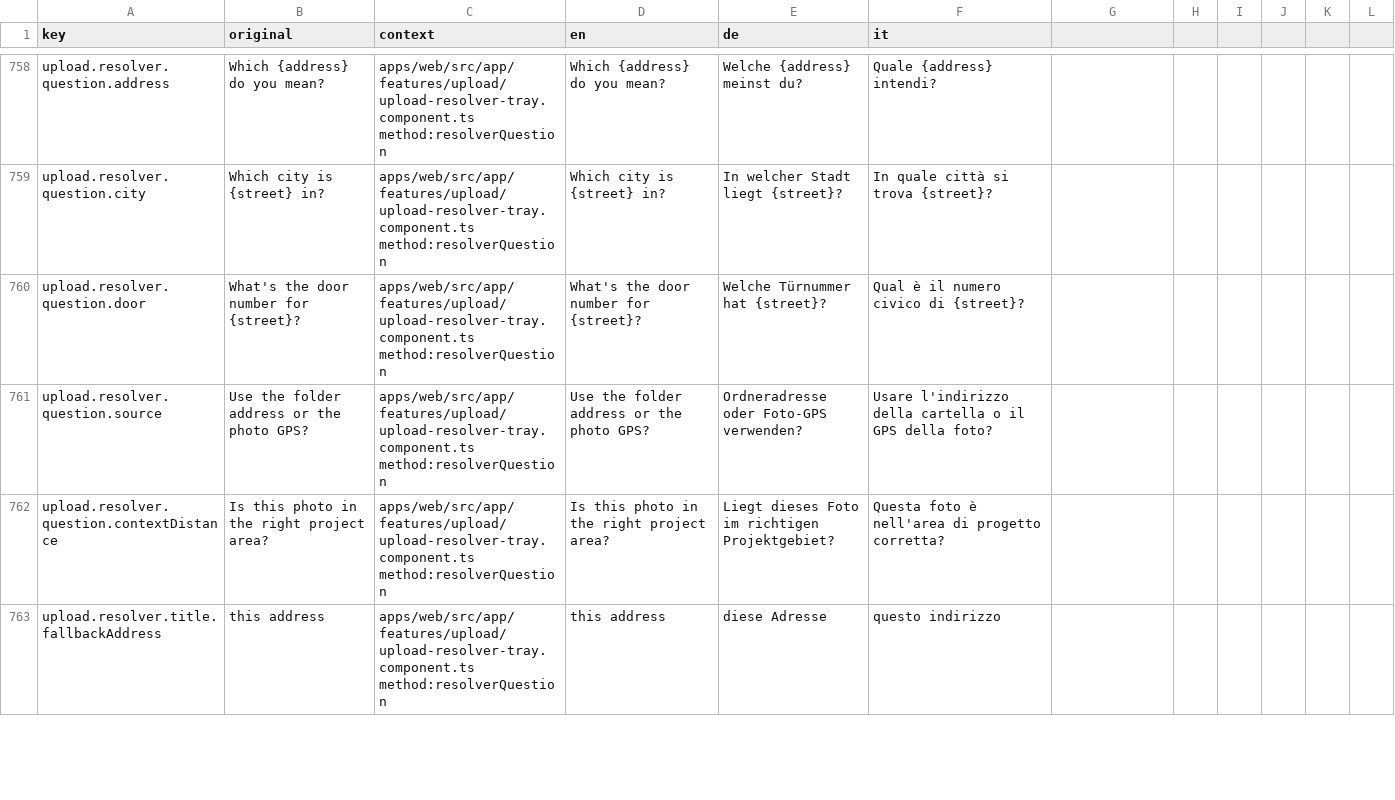
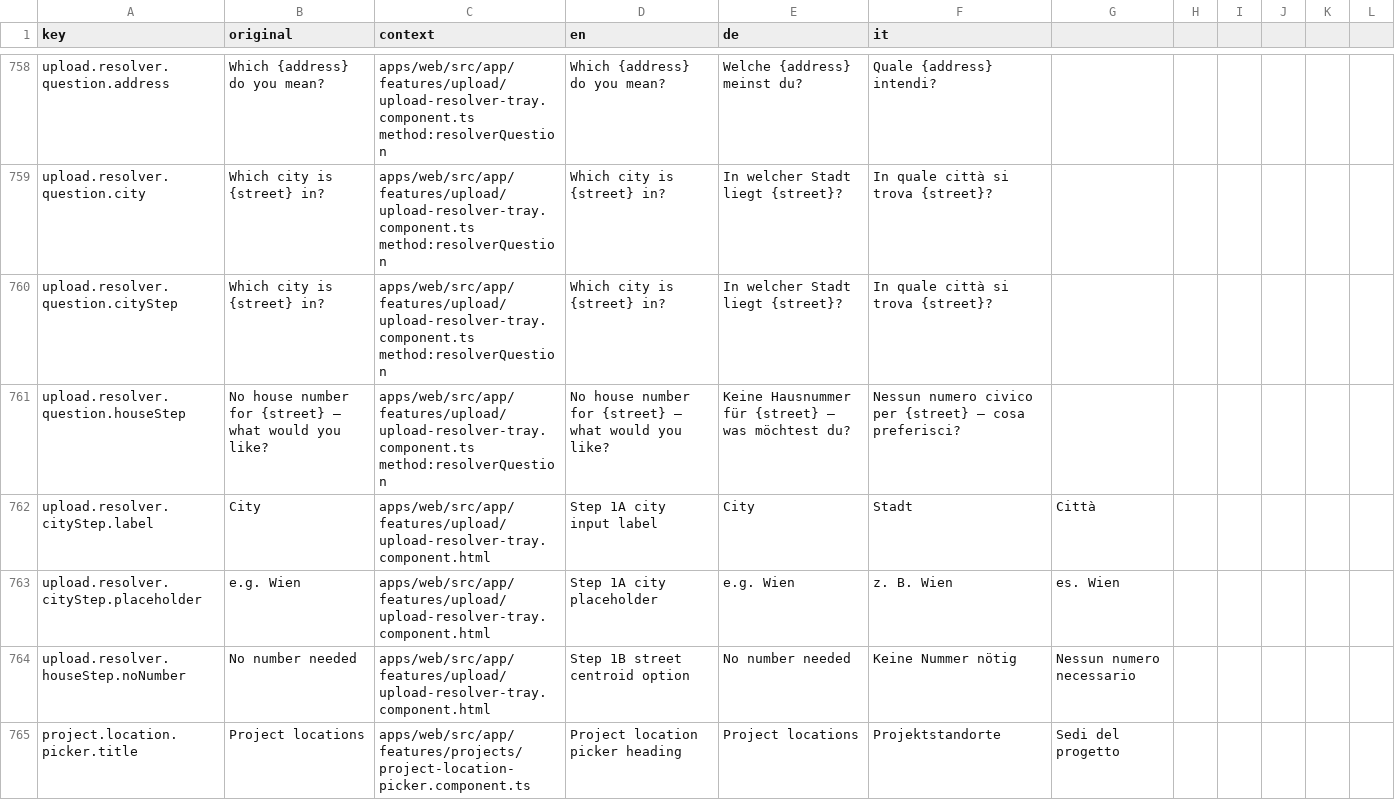
Before and after one commit to matkleve/feldpost, a CSV file: docs/i18n/translation-workbench.csv, drawn as a sheet; only a part is shown, gaps mark what is left out; the shorter side is filled out with more unchanged rows; the diff covers the shown part only.

Commit message:
feat(upload): enhance project location management with new components and logic
- Introduced `ProjectLocationPickerComponent` for linking project locations, improving user interaction with project address management.
- Added `UploadProjectLocationsAdapter` to handle fetching and processing project-linked locations, facilitating better integration with the upload workflow.
- Implemented new methods in `UploadLocationResolutionService` for managing project locations, including linking and unlinking locations.
- Enhanced `UploadAddressResolutionOrchestrator` to utilize project centroid data for improved address resolution accuracy.
- Updated UI components and templates to incorporate the new project location features, ensuring a cohesive user experience.
- Added unit tests for new functionalities to ensure robustness and reliability in project location handling.

```diff
--- a/docs/i18n/translation-workbench.csv
+++ b/docs/i18n/translation-workbench.csv
@@ -759 +759,7 @@ upload.resolver.question.address,Which {address} do you mean?,apps/web/src/app/f
 upload.resolver.question.city,Which city is {street} in?,apps/web/src/app/features/upload/upload-resolver-tray.component.ts method:resolverQuestion,Which city is {street} in?,In welcher Stadt liegt {street}?,In quale città si trova {street}?
+upload.resolver.question.cityStep,Which city is {street} in?,apps/web/src/app/features/upload/upload-resolver-tray.component.ts method:resolverQuestion,Which city is {street} in?,In welcher Stadt liegt {street}?,In quale città si trova {street}?
+upload.resolver.question.houseStep,No house number for {street} — what would you like?,apps/web/src/app/features/upload/upload-resolver-tray.component.ts method:resolverQuestion,No house number for {street} — what would you like?,Keine Hausnummer für {street} — was möchtest du?,Nessun numero civico per {street} — cosa preferisci?
+upload.resolver.cityStep.label,City,apps/web/src/app/features/upload/upload-resolver-tray.component.html,Step 1A city input label,City,Stadt,Città
+upload.resolver.cityStep.placeholder,e.g. Wien,apps/web/src/app/features/upload/upload-resolver-tray.component.html,Step 1A city placeholder,e.g. Wien,z. B. Wien,es. Wien
+upload.resolver.houseStep.noNumber,No number needed,apps/web/src/app/features/upload/upload-resolver-tray.component.html,Step 1B street centroid option,No number needed,Keine Nummer nötig,Nessun numero necessario
+project.location.picker.title,Project locations,apps/web/src/app/features/projects/project-location-picker.component.ts,Project location picker heading,Project locations,Projektstandorte,Sedi del progetto
```
Also changed, not shown: 6 added rows elsewhere in this file, 33 other files.
